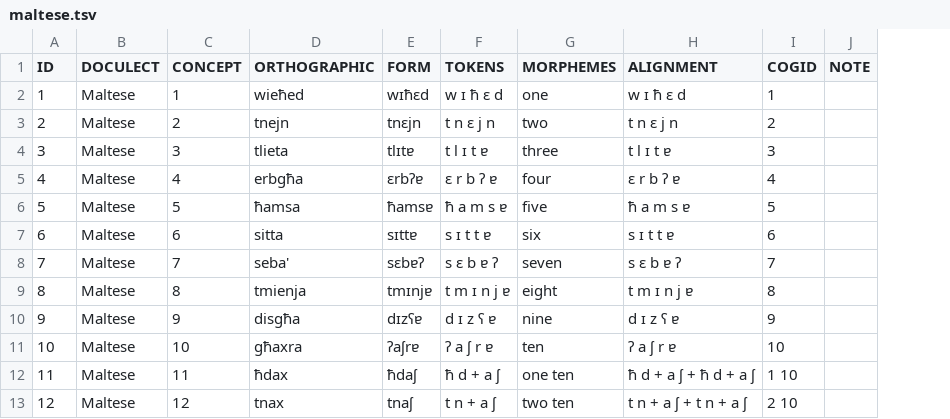
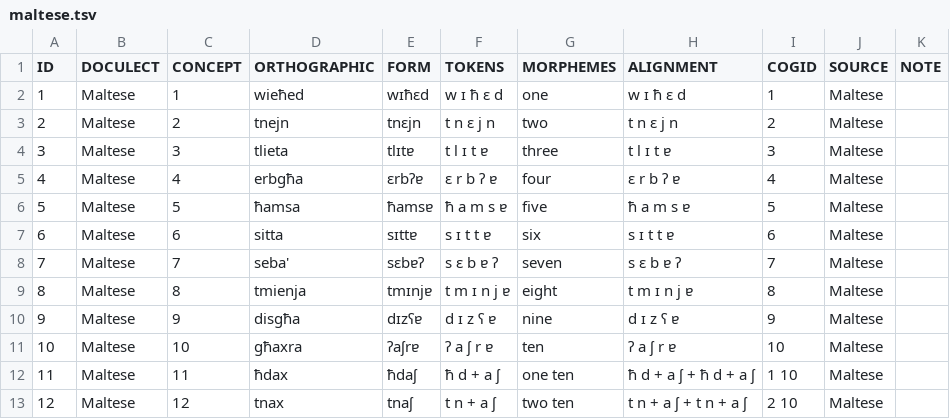
Before and after one commit to numeralbank/cosinus, a TSV file: raw/maltese.tsv, drawn as a sheet; only a part is shown; the diff names each change by its address in the sheet, - before the commit and + after, or states it on an @@ line.

Commit message:
adding source column

```diff
--- a/raw/maltese.tsv
+++ b/raw/maltese.tsv
+column J (SOURCE), rows 2-13: all Maltese
```
